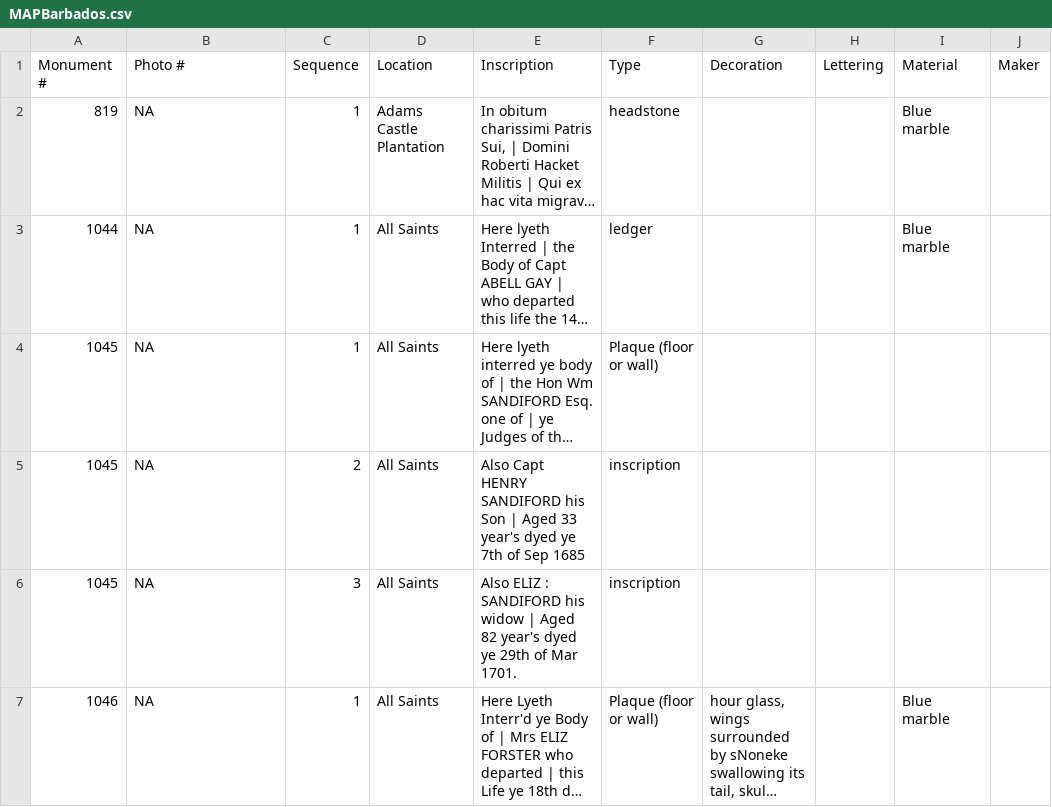
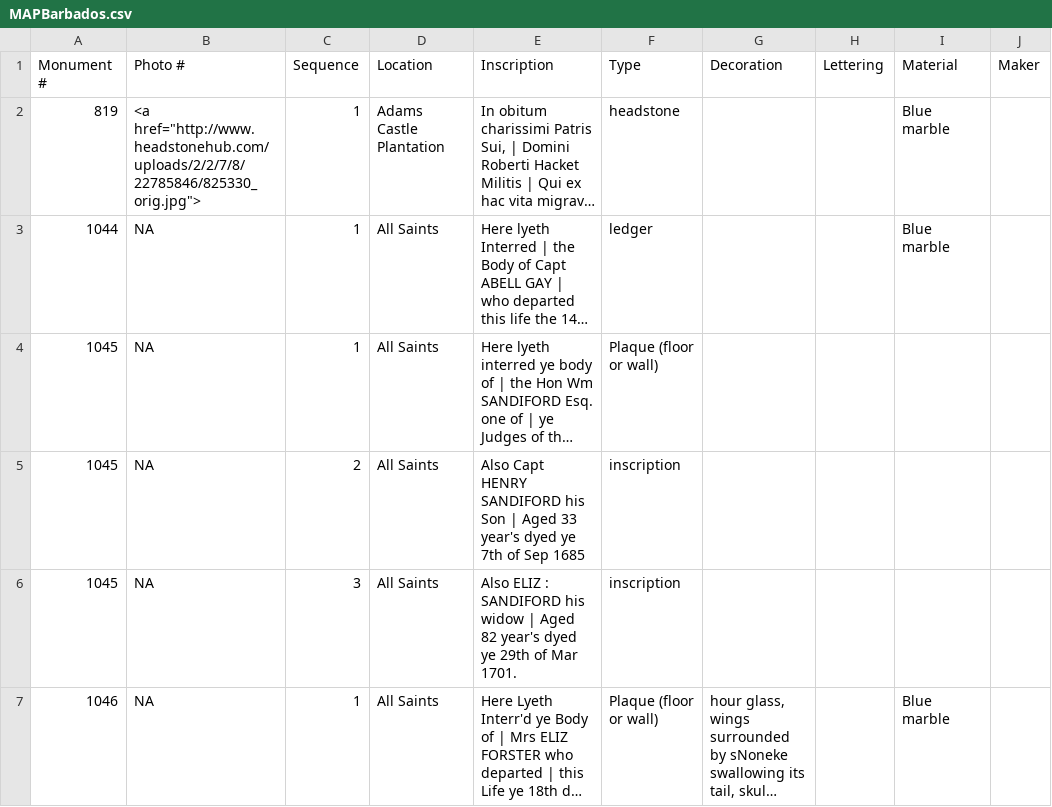
Before and after one commit to KatherineRCook/MAP-data, a CSV file: data/MAPBarbados.csv, drawn as a sheet; only a part is shown; long unchanged cells end in …; the diff names each change by its address in the sheet, - before the commit and + after, or states it on an @@ line.

Commit message:
Text html link

```diff
--- a/data/MAPBarbados.csv
+++ b/data/MAPBarbados.csv
-B2 (Photo #): NA
+B2 (Photo #): <a href="http://www.headstonehub.com/uploads/2/2/7/8/22785846/825330_orig.jpg">
```
